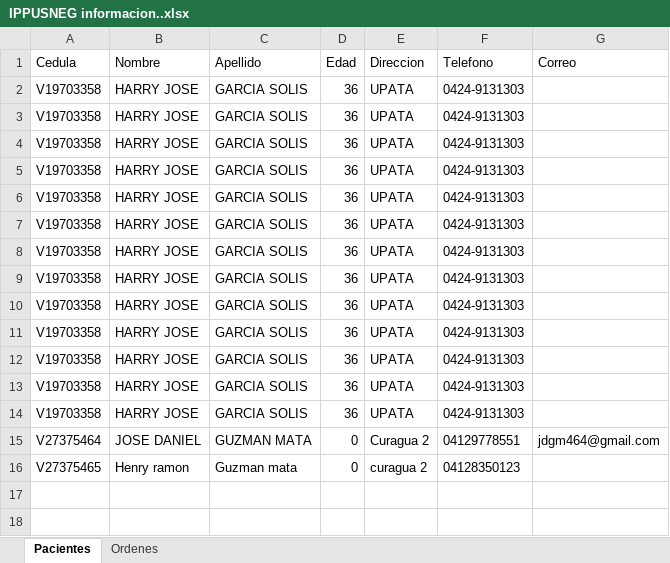
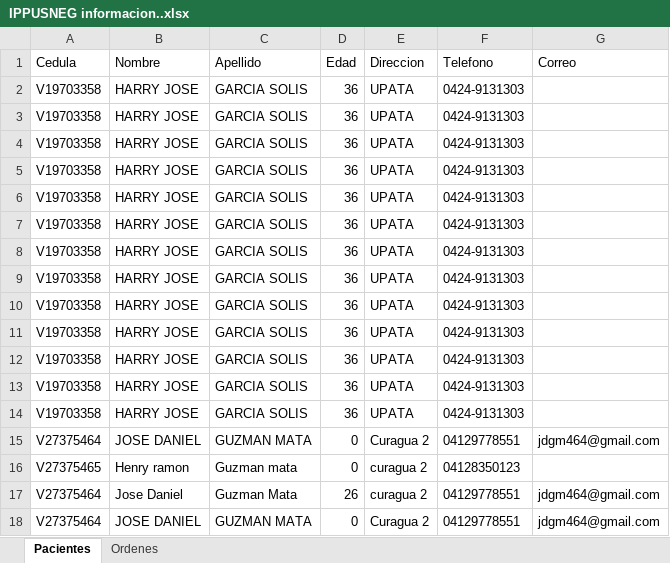
Before and after one commit to jdgm464/LaboratorioAplicacion-main-main, an Excel workbook: IPPUSNEG informacion..xlsx, sheet Pacientes, drawn as a sheet; values as stored, in another font and other column widths than the file's, no borders; the diff names each change by its address in the sheet, - before the commit and + after, or states it on an @@ line.

```diff
--- a/IPPUSNEG informacion..xlsx (sheet Pacientes)
+++ b/IPPUSNEG informacion..xlsx (sheet Pacientes)
+row 17: V27375464 | Jose Daniel | Guzman Mata | 26 | curagua 2 | 04129778551 | jdgm464@gmail.com
+row 18: V27375464 | JOSE DANIEL | GUZMAN MATA | 0 | Curagua 2 | 04129778551 | jdgm464@gmail.com
```
Also changed, not shown: sheet Ordenes, 58 other files.
